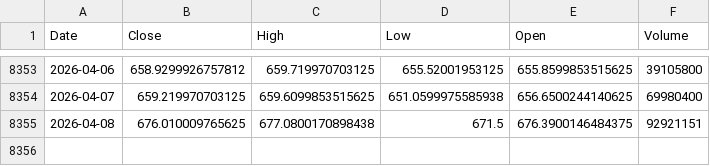
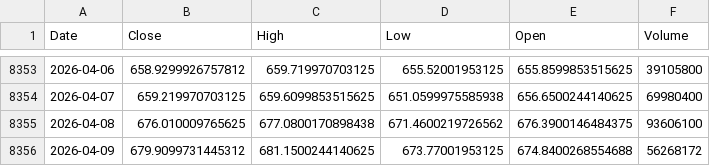
Before and after one commit to kittycapital/etf-seasonality, a CSV file: data/SPY.csv, drawn as a sheet; only a part is shown, gaps mark what is left out.

```diff
--- a/data/SPY.csv
+++ b/data/SPY.csv
@@ -8354,2 +8354,3 @@ Date,Close,High,Low,Open,Volume
 2026-04-07,659.219970703125,659.6099853515625,651.0599975585938,656.6500244140625,69980400
-2026-04-08,676.010009765625,677.0800170898438,671.5,676.3900146484375,92921151
+2026-04-08,676.010009765625,677.0800170898438,671.4600219726562,676.3900146484375,93606100
+2026-04-09,679.9099731445312,681.1500244140625,673.77001953125,674.8400268554688,56268172
```
Also changed, not shown: data/EEM.csv, data/SCHD.csv, 12 other files.
